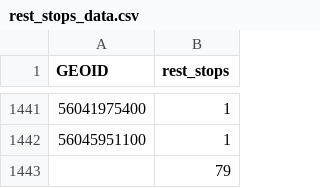
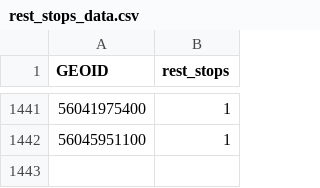
Before and after one commit to SDS425/SDS425, a CSV file: data_aggregate/class_datasets/rest_stops_data.csv, drawn as a sheet; only a part is shown, gaps mark what is left out; the diff names each change by its address in the sheet, - before the commit and + after, or states it on an @@ line.

```diff
--- a/data_aggregate/class_datasets/rest_stops_data.csv
+++ b/data_aggregate/class_datasets/rest_stops_data.csv
-row 1443:  | 79
```
Also changed, not shown: data_aggregate/class_datasets/climate_attitudes_data.csv, 5 other files.
